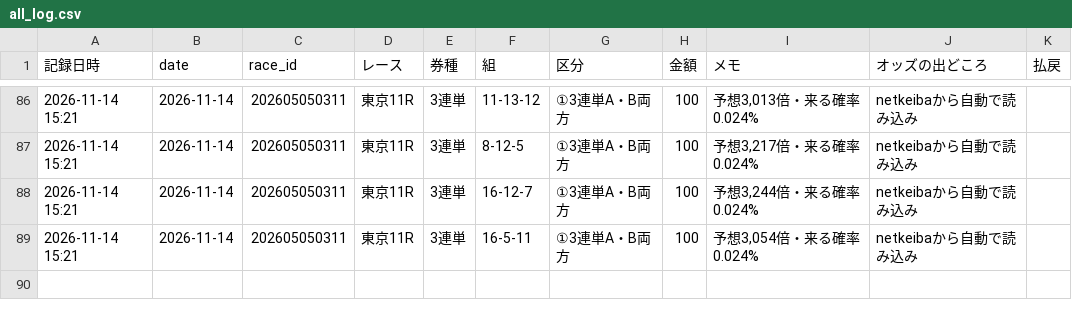
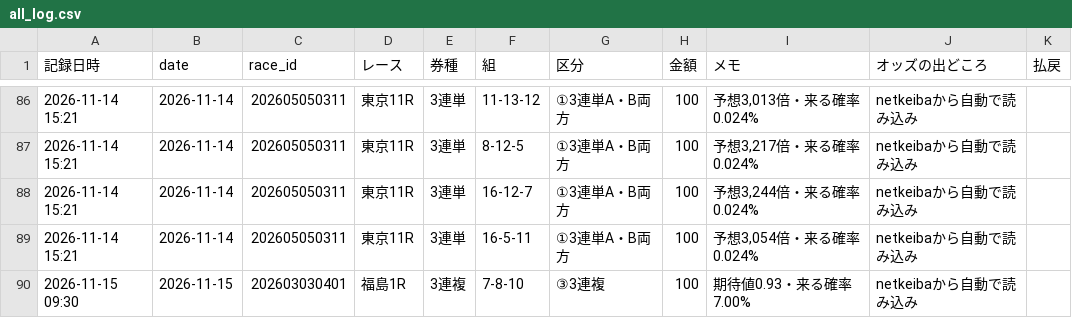
Before and after one commit to ojplmokn-rgb/keiba-auto, a CSV file: data/keiba_history/s5_tool/all_log.csv, drawn as a sheet; only a part is shown, gaps mark what is left out.

```diff
--- a/data/keiba_history/s5_tool/all_log.csv
+++ b/data/keiba_history/s5_tool/all_log.csv
@@ -89 +89,2 @@
 2026-11-14 15:21,2026-11-14,202605050311,東京11R,3連単,16-5-11,①3連単A・B両方,100,"予想3,054倍・来る確率0.024%",netkeibaから自動で読み込み,
+2026-11-15 09:30,2026-11-15,202603030401,福島1R,3連複,7-8-10,③3連複,100,期待値0.93・来る確率7.00%,netkeibaから自動で読み込み,
```
Also changed, not shown: 2 other files.
